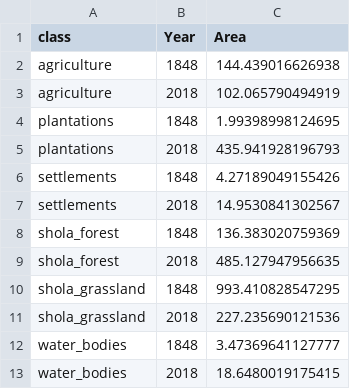
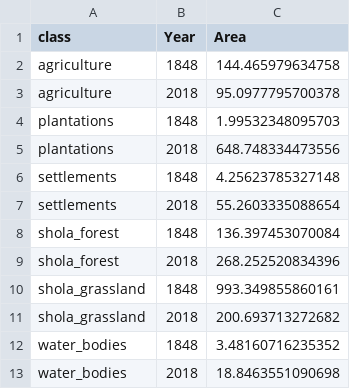
Before and after one commit to vjjan91/nilgiris-resurvey-project, a CSV file: results/totalArea-by-landCover-timePeriod.csv, drawn as a sheet.

Commit message:
updated figs and results following a new classification of the 2018 data

```diff
--- a/results/totalArea-by-landCover-timePeriod.csv
+++ b/results/totalArea-by-landCover-timePeriod.csv
@@ -1,13 +1,13 @@
 "class","Year","Area"
-"agriculture","1848",144.439016626938
-"agriculture","2018",102.065790494919
-"plantations","1848",1.99398998124695
-"plantations","2018",435.941928196793
-"settlements","1848",4.27189049155426
-"settlements","2018",14.9530841302567
-"shola_forest","1848",136.383020759369
-"shola_forest","2018",485.127947956635
-"shola_grassland","1848",993.410828547295
-"shola_grassland","2018",227.235690121536
-"water_bodies","1848",3.47369641127777
-"water_bodies","2018",18.6480019175415
+"agriculture","1848",144.465979634758
+"agriculture","2018",95.0977795700378
+"plantations","1848",1.99532348095703
+"plantations","2018",648.748334473556
+"settlements","1848",4.25623785327148
+"settlements","2018",55.2603335088654
+"shola_forest","1848",136.397453070084
+"shola_forest","2018",268.252520834396
+"shola_grassland","1848",993.349855860161
+"shola_grassland","2018",200.693713272682
+"water_bodies","1848",3.48160716235352
+"water_bodies","2018",18.8463551090698
```
Also changed, not shown: 10 other files.
